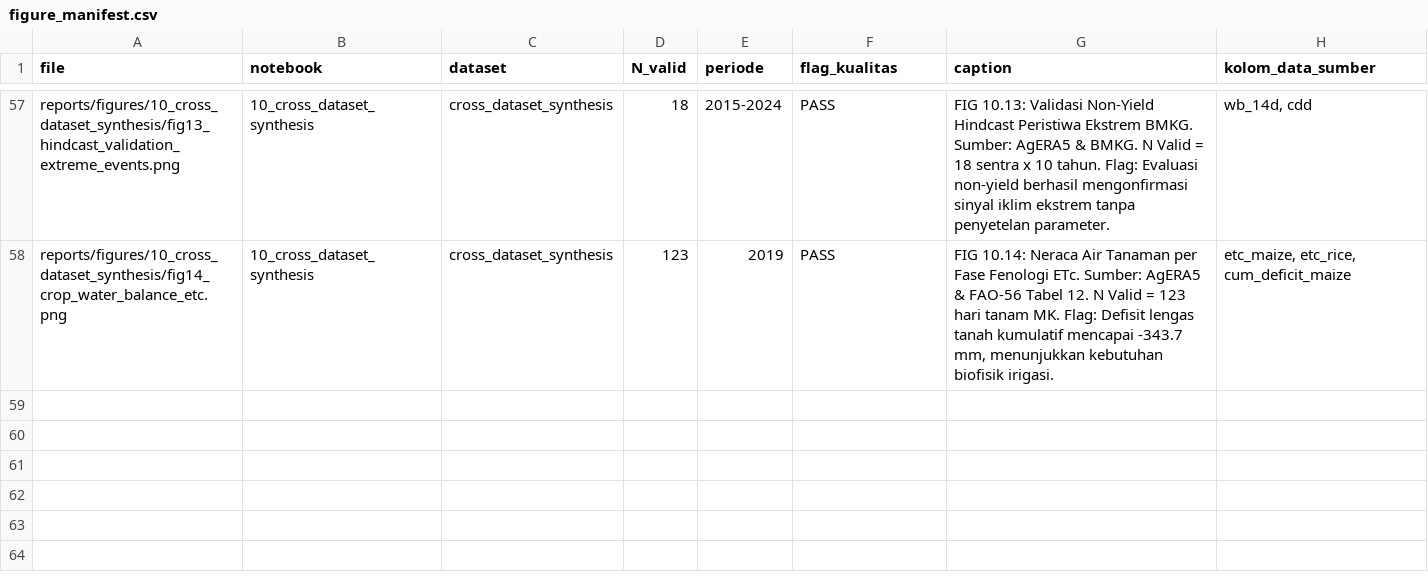
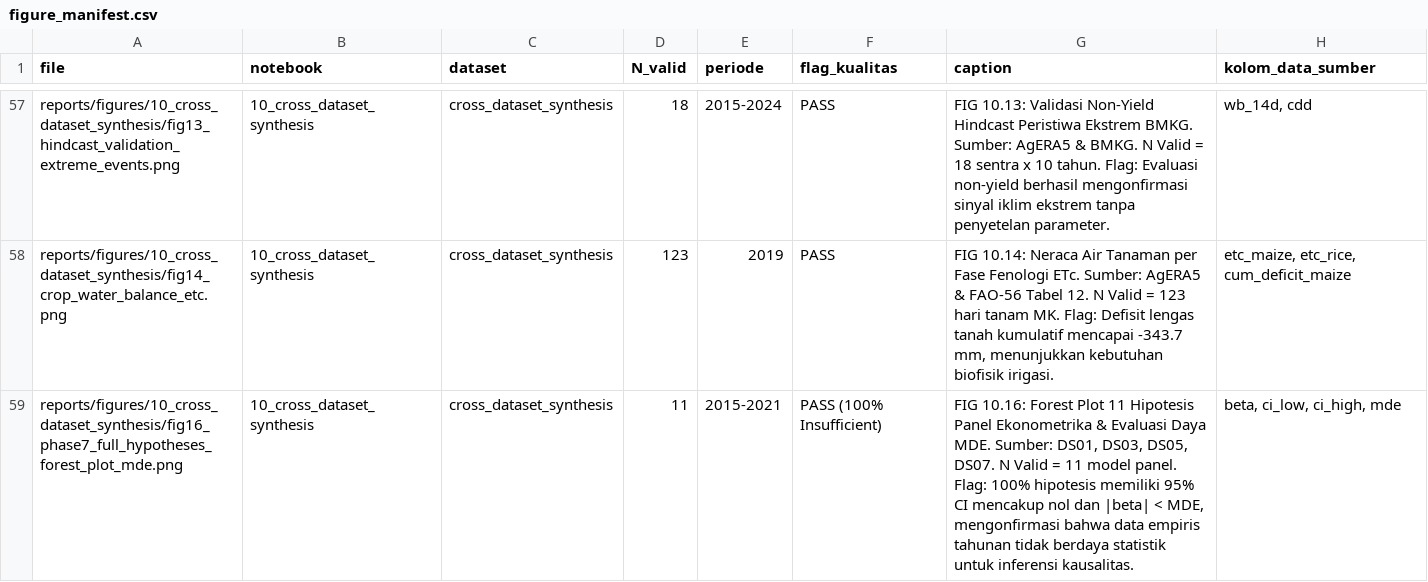
Before and after one commit to fathirrizkifadillah/research_taniadapt, a CSV file: reports/figures/figure_manifest.csv, drawn as a sheet; only a part is shown, gaps mark what is left out.

Commit message:
feat(phase7): execute full 11 panel hypotheses, multiple testing correction, and comparative MDE forest plot in notebook 10

```diff
--- a/reports/figures/figure_manifest.csv
+++ b/reports/figures/figure_manifest.csv
@@ -58 +58,2 @@ reports/figures/10_cross_dataset_synthesis/fig13_hindcast_validation_extreme_eve
 reports/figures/10_cross_dataset_synthesis/fig14_crop_water_balance_etc.png,10_cross_dataset_synthesis,cross_dataset_synthesis,123,2019,PASS,"FIG 10.14: Neraca Air Tanaman per Fase Fenologi ETc. Sumber: AgERA5 & FAO-56 Tabel 12. N Valid = 123 hari tanam MK. Flag: Defisit lengas tanah kumulatif mencapai -343.7 mm, menunjukkan kebutuhan biofisik irigasi.","etc_maize, etc_rice, cum_deficit_maize"
+reports/figures/10_cross_dataset_synthesis/fig16_phase7_full_hypotheses_forest_plot_mde.png,10_cross_dataset_synthesis,cross_dataset_synthesis,11,2015-2021,PASS (100% Insufficient),"FIG 10.16: Forest Plot 11 Hipotesis Panel Ekonometrika & Evaluasi Daya MDE. Sumber: DS01, DS03, DS05, DS07. N Valid = 11 model panel. Flag: 100% hipotesis memiliki 95% CI mencakup nol dan |beta| < MDE, mengonfirmasi bahwa data empiris tahunan tidak berdaya statistik untuk inferensi kausalitas.","beta, ci_low, ci_high, mde"
```
Also changed, not shown: 4 other files.
